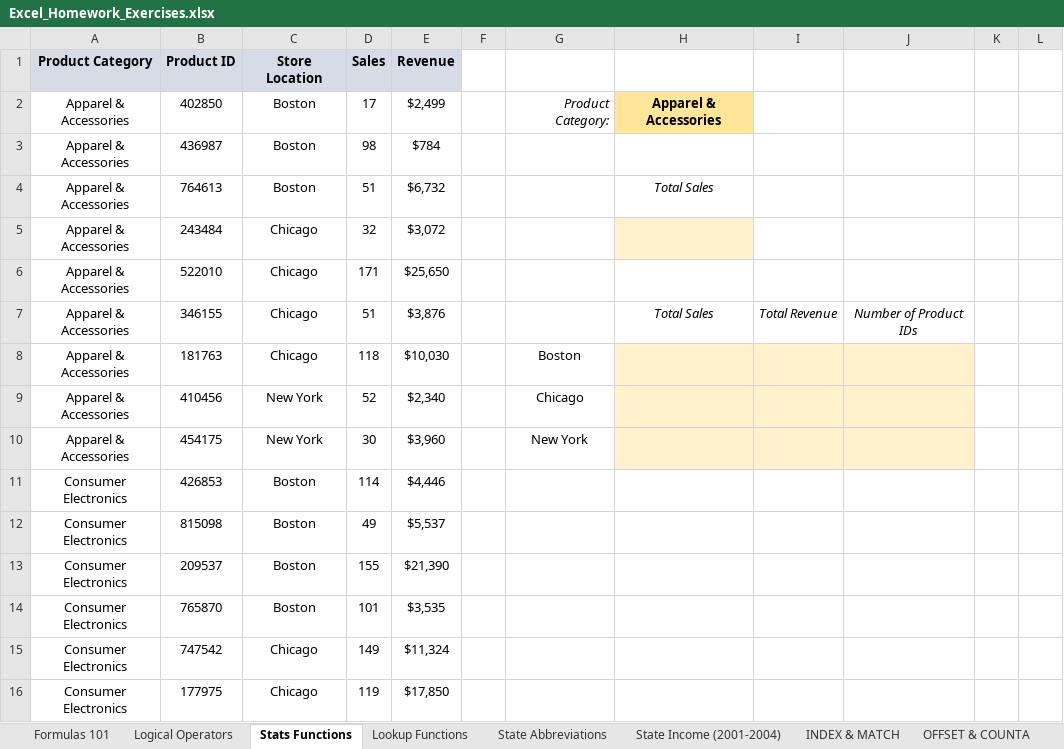
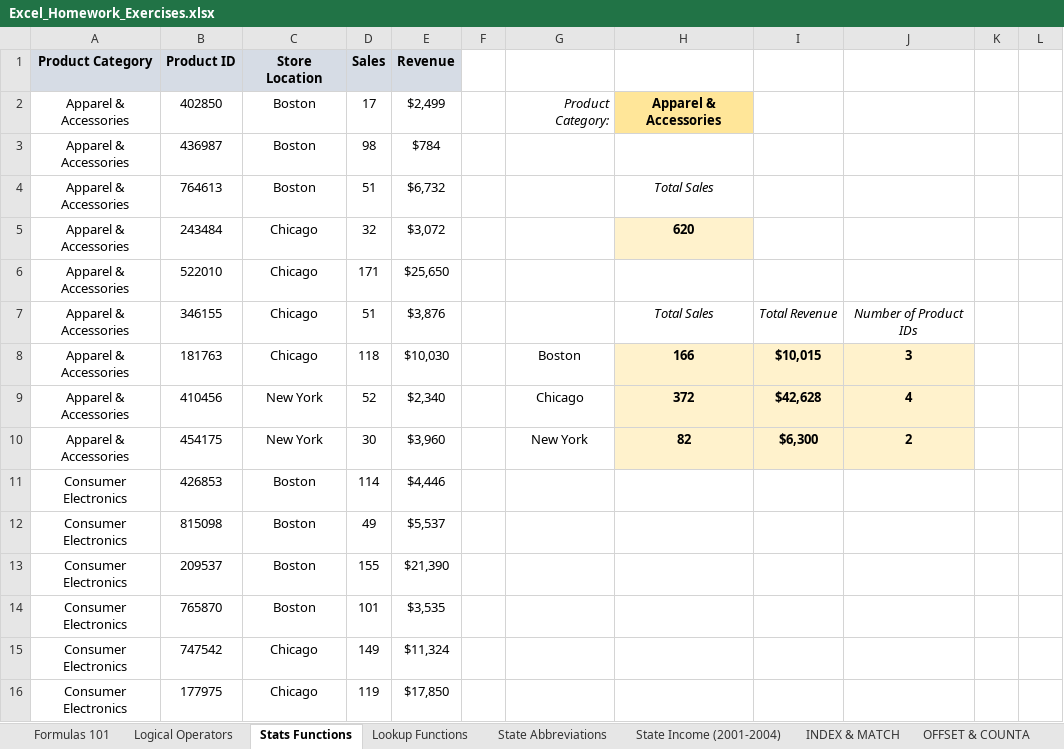
Before and after one commit to ksobczykR2DS/excel-courses, an Excel workbook: Excel_Homework_Exercises.xlsx, sheet Stats Functions, drawn as a sheet; only a part is shown; values as stored, in another font and other column widths than the file's, no borders; charts and pictures not drawn; the diff names each change by its address in the sheet, - before the commit and + after, or states it on an @@ line.

Commit message:
Section4: Course + Homework

```diff
--- a/Excel_Homework_Exercises.xlsx (sheet Stats Functions)
+++ b/Excel_Homework_Exercises.xlsx (sheet Stats Functions)
-H5: (empty)
+H5: 620
-H8: (empty)
+H8: 166
-I8: (empty)
+I8: $10,015
-J8: (empty)
+J8: 3
-H9: (empty)
+H9: 372
-I9: (empty)
+I9: $42,628
-J9: (empty)
+J9: 4
-H10: (empty)
+H10: 82
-I10: (empty)
+I10: $6,300
-J10: (empty)
+J10: 2
```
Also changed, not shown: 1 other file.
